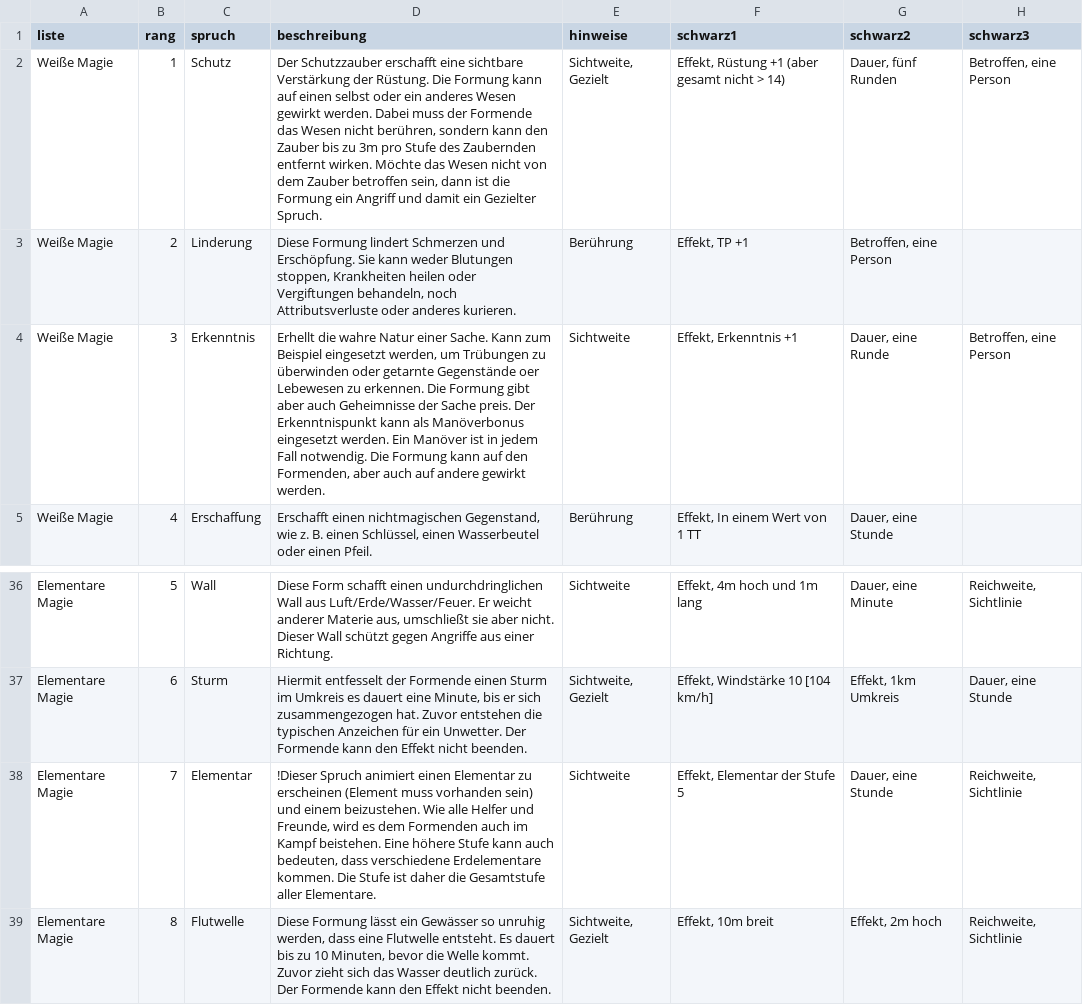
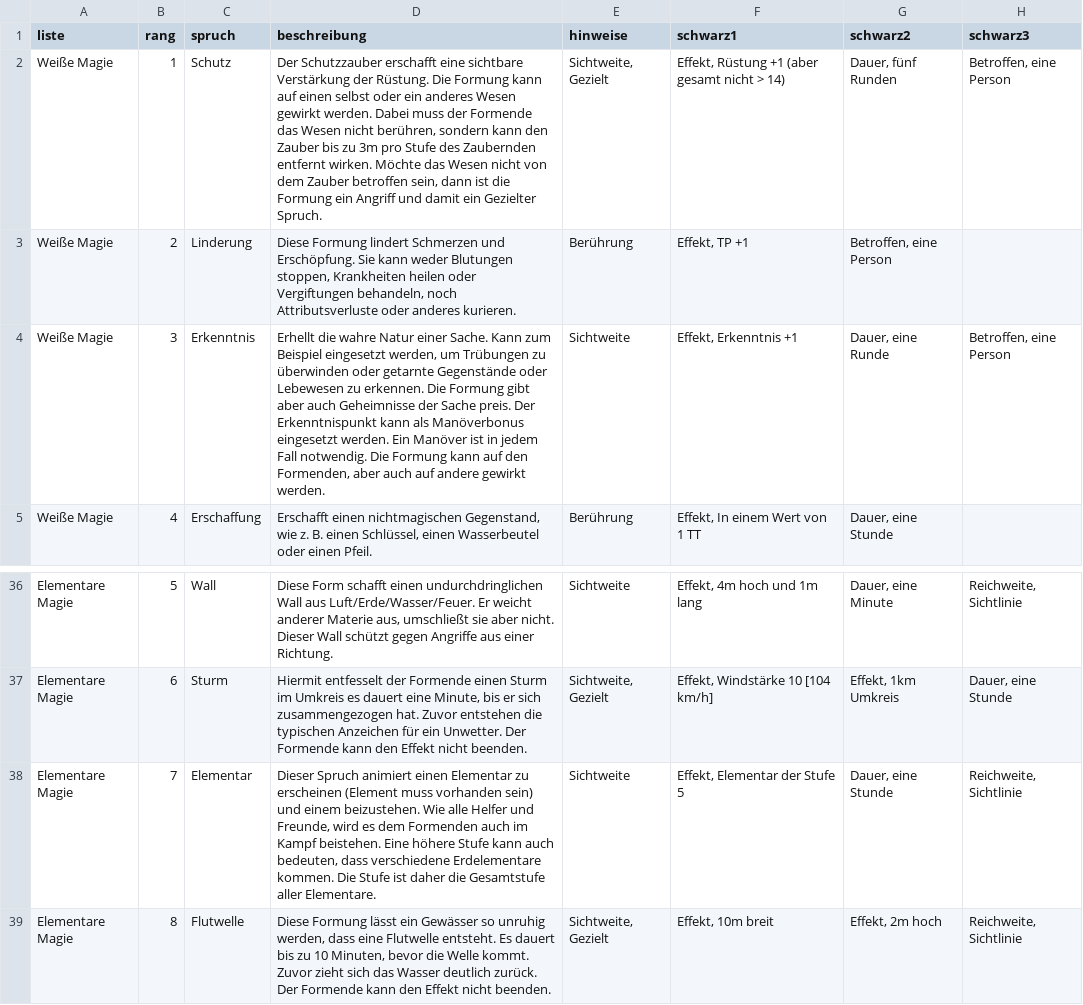
Before and after one commit to johannesschweig/dmcave, a CSV file: _data/spells.csv, drawn as a sheet; only a part is shown, gaps mark what is left out; the diff names each change by its address in the sheet, - before the commit and + after, or states it on an @@ line.

```diff
--- a/_data/spells.csv
+++ b/_data/spells.csv
-D4 (beschreibung): …getarnte Gegenstände oer Lebewesen zu…
+D4 (beschreibung): …getarnte Gegenstände oder Lebewesen zu…
-D38 (beschreibung): !Dieser Spruch animiert…
+D38 (beschreibung): Dieser Spruch animiert…
```
Also changed, not shown: 5 other files.
